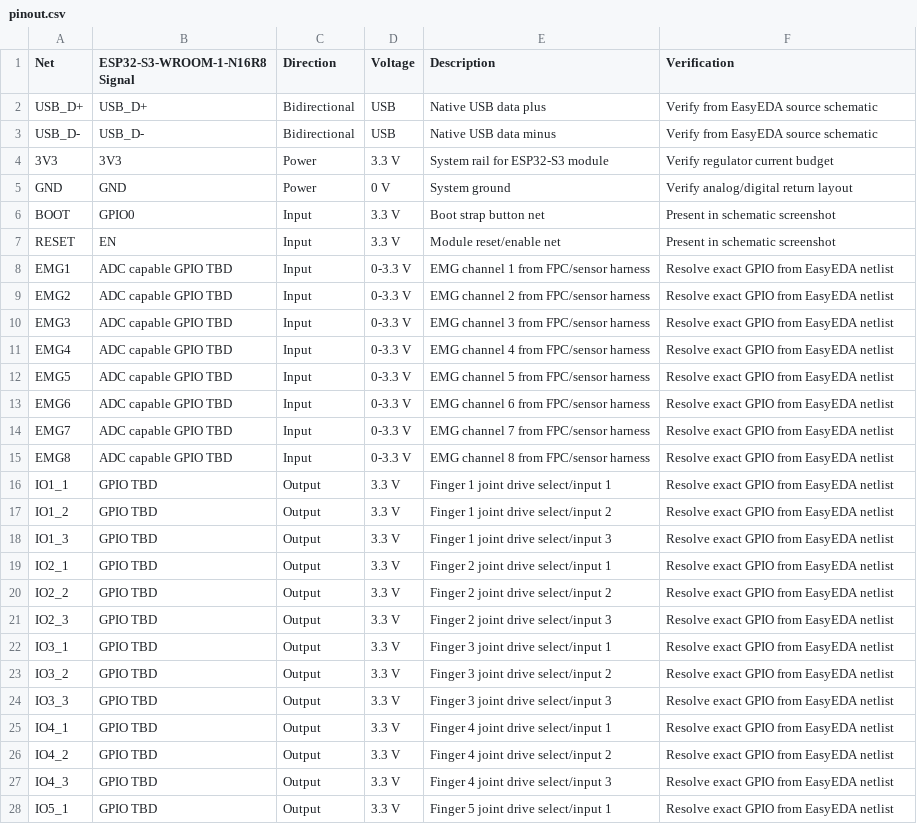
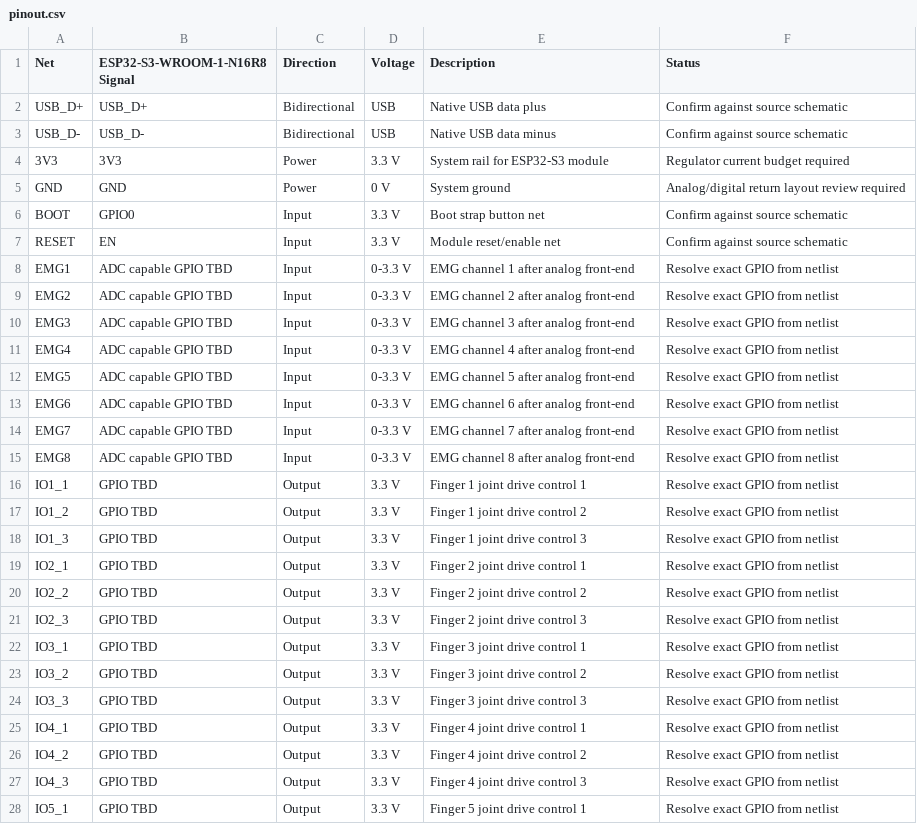
Before and after one commit to ForgetGround/lingshu-miaokong, a CSV file: hardware/pinout.csv, drawn as a sheet; only a part is shown; the diff covers the shown part only.

```diff
--- a/hardware/pinout.csv
+++ b/hardware/pinout.csv
@@ -1,28 +1,28 @@
-Net,ESP32-S3-WROOM-1-N16R8 Signal,Direction,Voltage,Description,Verification
-USB_D+,USB_D+,Bidirectional,USB,Native USB data plus,Verify from EasyEDA source schematic
-USB_D-,USB_D-,Bidirectional,USB,Native USB data minus,Verify from EasyEDA source schematic
-3V3,3V3,Power,3.3 V,System rail for ESP32-S3 module,Verify regulator current budget
-GND,GND,Power,0 V,System ground,Verify analog/digital return layout
-BOOT,GPIO0,Input,3.3 V,Boot strap button net,Present in schematic screenshot
-RESET,EN,Input,3.3 V,Module reset/enable net,Present in schematic screenshot
-EMG1,ADC capable GPIO TBD,Input,0-3.3 V,EMG channel 1 from FPC/sensor harness,Resolve exact GPIO from EasyEDA netlist
-EMG2,ADC capable GPIO TBD,Input,0-3.3 V,EMG channel 2 from FPC/sensor harness,Resolve exact GPIO from EasyEDA netlist
-EMG3,ADC capable GPIO TBD,Input,0-3.3 V,EMG channel 3 from FPC/sensor harness,Resolve exact GPIO from EasyEDA netlist
-EMG4,ADC capable GPIO TBD,Input,0-3.3 V,EMG channel 4 from FPC/sensor harness,Resolve exact GPIO from EasyEDA netlist
-EMG5,ADC capable GPIO TBD,Input,0-3.3 V,EMG channel 5 from FPC/sensor harness,Resolve exact GPIO from EasyEDA netlist
-EMG6,ADC capable GPIO TBD,Input,0-3.3 V,EMG channel 6 from FPC/sensor harness,Resolve exact GPIO from EasyEDA netlist
-EMG7,ADC capable GPIO TBD,Input,0-3.3 V,EMG channel 7 from FPC/sensor harness,Resolve exact GPIO from EasyEDA netlist
-EMG8,ADC capable GPIO TBD,Input,0-3.3 V,EMG channel 8 from FPC/sensor harness,Resolve exact GPIO from EasyEDA netlist
-IO1_1,GPIO TBD,Output,3.3 V,Finger 1 joint drive select/input 1,Resolve exact GPIO from EasyEDA netlist
-IO1_2,GPIO TBD,Output,3.3 V,Finger 1 joint drive select/input 2,Resolve exact GPIO from EasyEDA netlist
-IO1_3,GPIO TBD,Output,3.3 V,Finger 1 joint drive select/input 3,Resolve exact GPIO from EasyEDA netlist
-IO2_1,GPIO TBD,Output,3.3 V,Finger 2 joint drive select/input 1,Resolve exact GPIO from EasyEDA netlist
-IO2_2,GPIO TBD,Output,3.3 V,Finger 2 joint drive select/input 2,Resolve exact GPIO from EasyEDA netlist
-IO2_3,GPIO TBD,Output,3.3 V,Finger 2 joint drive select/input 3,Resolve exact GPIO from EasyEDA netlist
-IO3_1,GPIO TBD,Output,3.3 V,Finger 3 joint drive select/input 1,Resolve exact GPIO from EasyEDA netlist
-IO3_2,GPIO TBD,Output,3.3 V,Finger 3 joint drive select/input 2,Resolve exact GPIO from EasyEDA netlist
-IO3_3,GPIO TBD,Output,3.3 V,Finger 3 joint drive select/input 3,Resolve exact GPIO from EasyEDA netlist
-IO4_1,GPIO TBD,Output,3.3 V,Finger 4 joint drive select/input 1,Resolve exact GPIO from EasyEDA netlist
-IO4_2,GPIO TBD,Output,3.3 V,Finger 4 joint drive select/input 2,Resolve exact GPIO from EasyEDA netlist
-IO4_3,GPIO TBD,Output,3.3 V,Finger 4 joint drive select/input 3,Resolve exact GPIO from EasyEDA netlist
-IO5_1,GPIO TBD,Output,3.3 V,Finger 5 joint drive select/input 1,Resolve exact GPIO from EasyEDA netlist
+Net,ESP32-S3-WROOM-1-N16R8 Signal,Direction,Voltage,Description,Status
+USB_D+,USB_D+,Bidirectional,USB,Native USB data plus,Confirm against source schematic
+USB_D-,USB_D-,Bidirectional,USB,Native USB data minus,Confirm against source schematic
+3V3,3V3,Power,3.3 V,System rail for ESP32-S3 module,Regulator current budget required
+GND,GND,Power,0 V,System ground,Analog/digital return layout review required
+BOOT,GPIO0,Input,3.3 V,Boot strap button net,Confirm against source schematic
+RESET,EN,Input,3.3 V,Module reset/enable net,Confirm against source schematic
+EMG1,ADC capable GPIO TBD,Input,0-3.3 V,EMG channel 1 after analog front-end,Resolve exact GPIO from netlist
+EMG2,ADC capable GPIO TBD,Input,0-3.3 V,EMG channel 2 after analog front-end,Resolve exact GPIO from netlist
+EMG3,ADC capable GPIO TBD,Input,0-3.3 V,EMG channel 3 after analog front-end,Resolve exact GPIO from netlist
+EMG4,ADC capable GPIO TBD,Input,0-3.3 V,EMG channel 4 after analog front-end,Resolve exact GPIO from netlist
+EMG5,ADC capable GPIO TBD,Input,0-3.3 V,EMG channel 5 after analog front-end,Resolve exact GPIO from netlist
+EMG6,ADC capable GPIO TBD,Input,0-3.3 V,EMG channel 6 after analog front-end,Resolve exact GPIO from netlist
+EMG7,ADC capable GPIO TBD,Input,0-3.3 V,EMG channel 7 after analog front-end,Resolve exact GPIO from netlist
+EMG8,ADC capable GPIO TBD,Input,0-3.3 V,EMG channel 8 after analog front-end,Resolve exact GPIO from netlist
+IO1_1,GPIO TBD,Output,3.3 V,Finger 1 joint drive control 1,Resolve exact GPIO from netlist
+IO1_2,GPIO TBD,Output,3.3 V,Finger 1 joint drive control 2,Resolve exact GPIO from netlist
+IO1_3,GPIO TBD,Output,3.3 V,Finger 1 joint drive control 3,Resolve exact GPIO from netlist
+IO2_1,GPIO TBD,Output,3.3 V,Finger 2 joint drive control 1,Resolve exact GPIO from netlist
+IO2_2,GPIO TBD,Output,3.3 V,Finger 2 joint drive control 2,Resolve exact GPIO from netlist
+IO2_3,GPIO TBD,Output,3.3 V,Finger 2 joint drive control 3,Resolve exact GPIO from netlist
+IO3_1,GPIO TBD,Output,3.3 V,Finger 3 joint drive control 1,Resolve exact GPIO from netlist
+IO3_2,GPIO TBD,Output,3.3 V,Finger 3 joint drive control 2,Resolve exact GPIO from netlist
+IO3_3,GPIO TBD,Output,3.3 V,Finger 3 joint drive control 3,Resolve exact GPIO from netlist
+IO4_1,GPIO TBD,Output,3.3 V,Finger 4 joint drive control 1,Resolve exact GPIO from netlist
+IO4_2,GPIO TBD,Output,3.3 V,Finger 4 joint drive control 2,Resolve exact GPIO from netlist
+IO4_3,GPIO TBD,Output,3.3 V,Finger 4 joint drive control 3,Resolve exact GPIO from netlist
+IO5_1,GPIO TBD,Output,3.3 V,Finger 5 joint drive control 1,Resolve exact GPIO from netlist
```
Also changed, not shown: 4 edited cells elsewhere in this file, hardware/bom.csv, hardware/connections.csv, 11 other files.
